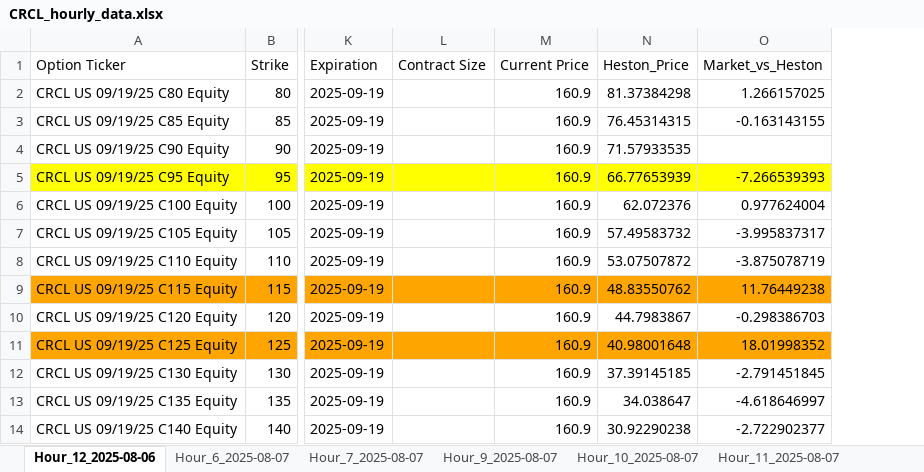
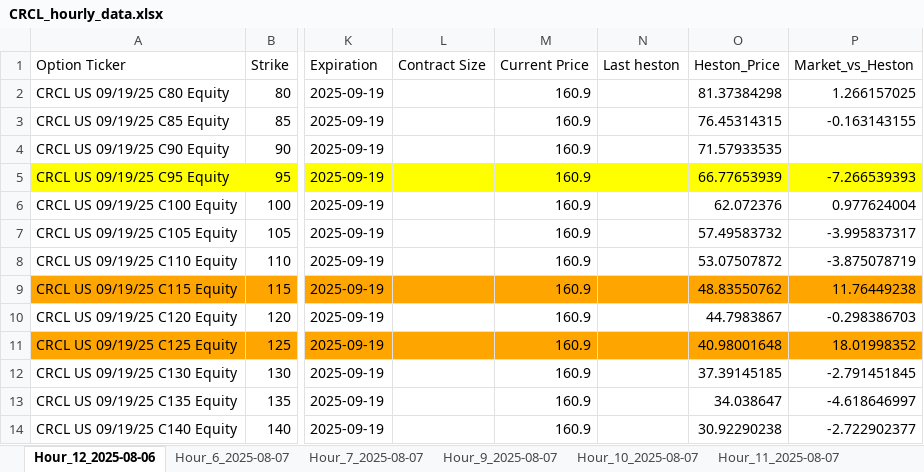
Before and after one commit to not-sure-ksharma12/fin_research_1, an Excel workbook: scripts/scripts/realtime_output/multi_company_sep19/CRCL_hourly_data.xlsx, sheet Hour_12_2025-08-06, drawn as a sheet; only a part is shown, gaps mark what is left out; values as stored, in another font and other column widths than the file's, no borders; the diff names each change by its address in the sheet, - before the commit and + after, or states it on an @@ line.

```diff
--- a/scripts/scripts/realtime_output/multi_company_sep19/CRCL_hourly_data.xlsx (sheet Hour_12_2025-08-06)
+++ b/scripts/scripts/realtime_output/multi_company_sep19/CRCL_hourly_data.xlsx (sheet Hour_12_2025-08-06)
+column N (Last heston), empty
```
Also changed, not shown: sheet Hour_7_2025-08-07, sheet Hour_8_2025-08-08, sheet Hour_6_2025-08-08, sheet Hour_10_2025-08-07, sheet Hour_7_2025-08-08, sheet Hour_11_2025-08-07, 3 more sheets, 14 other files.
